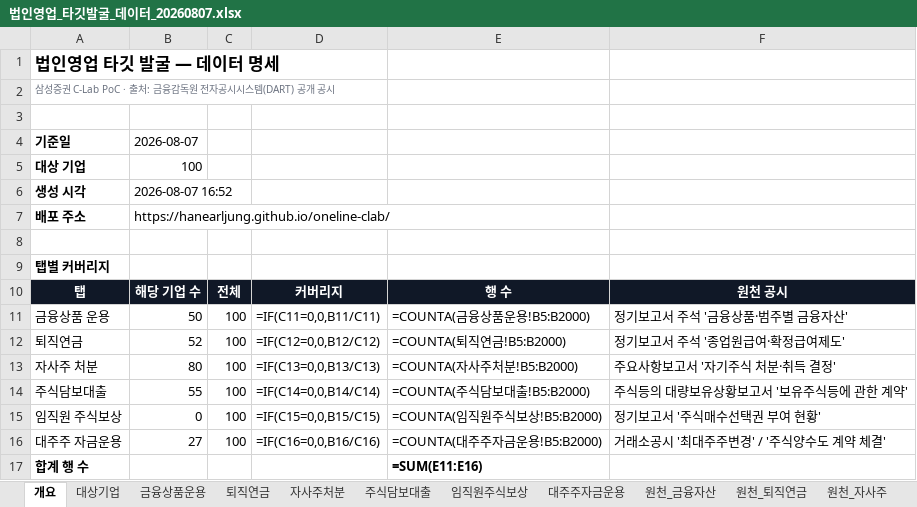
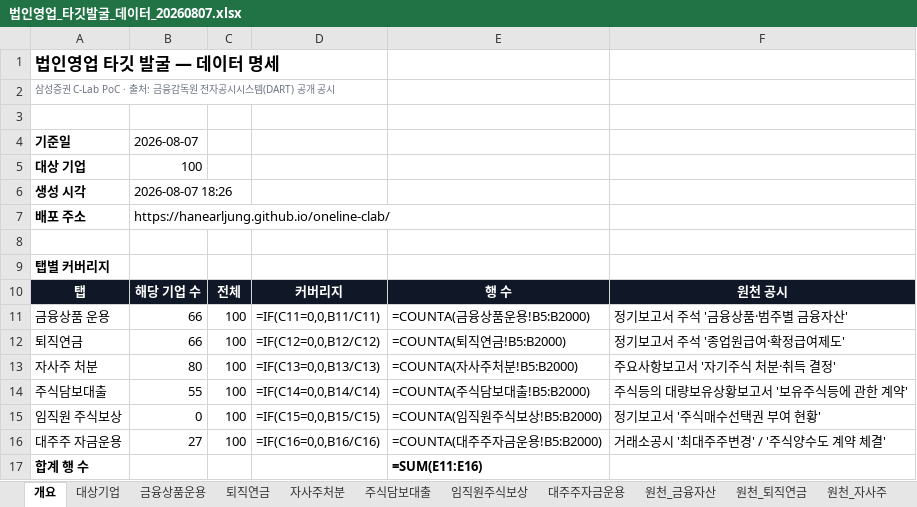
Before and after one commit to HanearlJung/oneline-clab, an Excel workbook: 법인영업_타깃발굴_데이터_20260807.xlsx, sheet 개요, drawn as a sheet; only a part is shown; values as stored, in another font and other column widths than the file's, no borders; formulas without a stored value are shown as written; the diff names each change by its address in the sheet, - before the commit and + after, or states it on an @@ line.

```diff
--- a/법인영업_타깃발굴_데이터_20260807.xlsx (sheet 개요)
+++ b/법인영업_타깃발굴_데이터_20260807.xlsx (sheet 개요)
-B6: 2026-08-07 16:52
+B6: 2026-08-07 18:26
-B11: 50
+B11: 66
-B12: 52
+B12: 66
```
Also changed, not shown: sheet 금융상품운용, sheet 퇴직연금, sheet 원천_금융자산, sheet 원천_퇴직연금, 21 other files.
